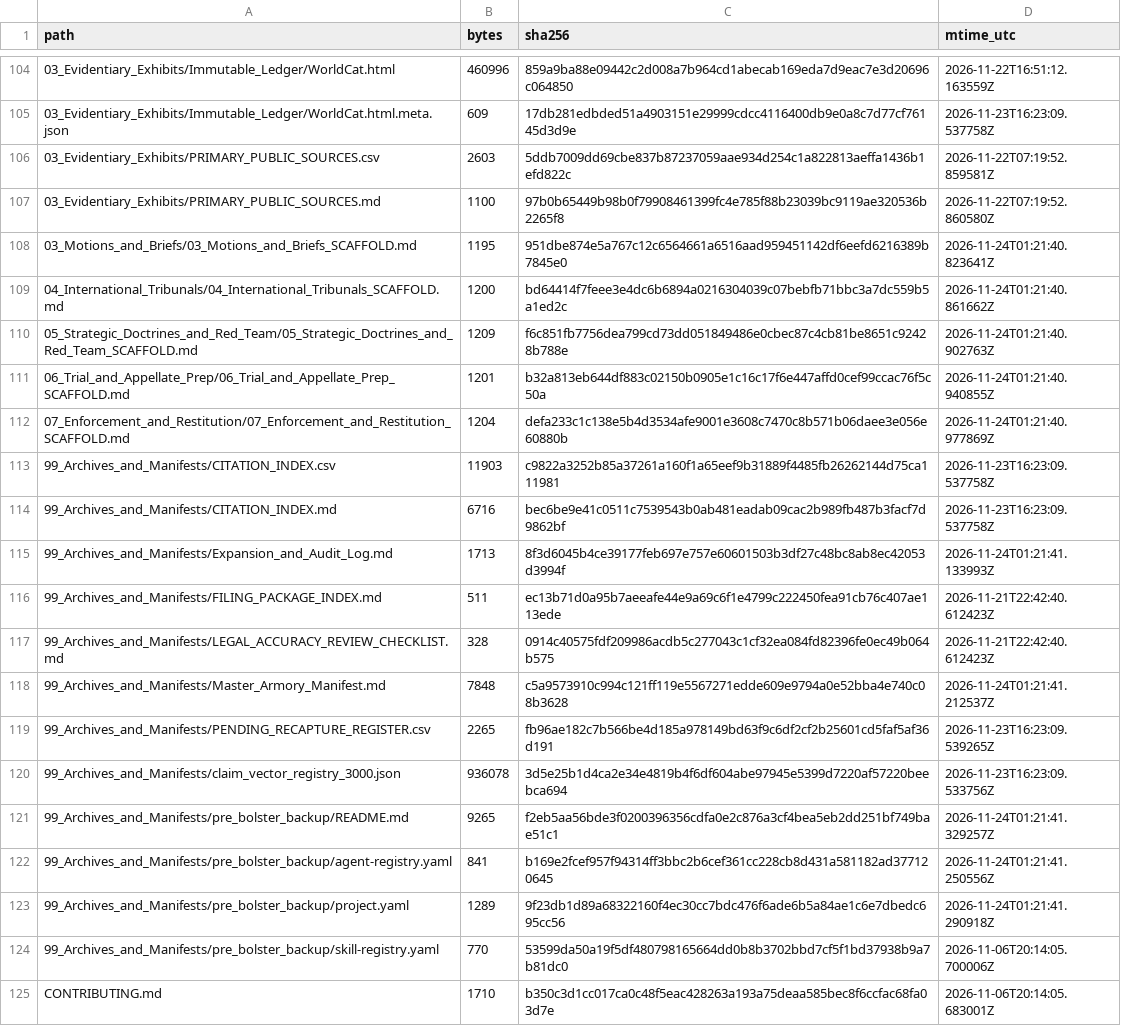
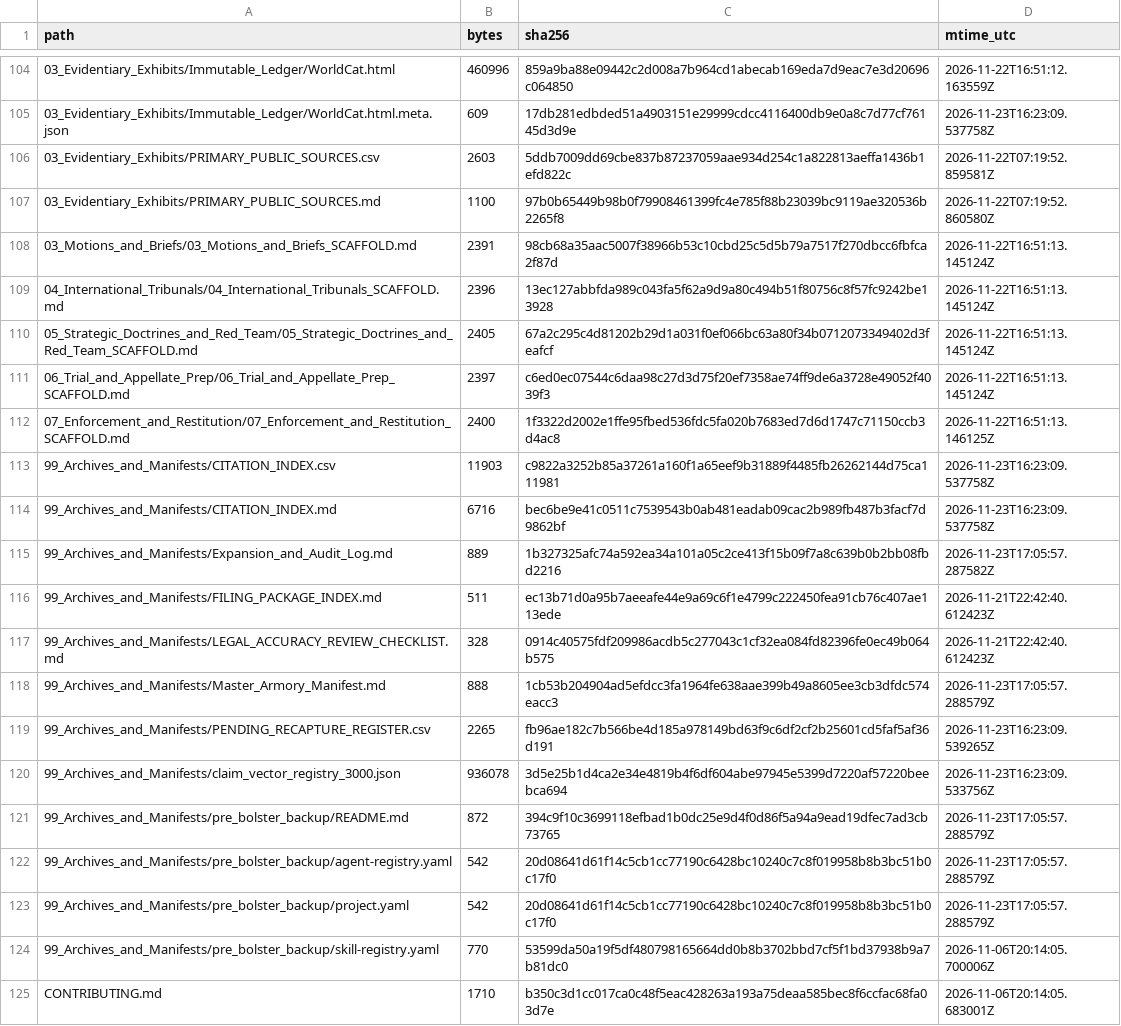
Before and after one commit to GlobalRestitutionAlliance/turtle-island-us-ak-native-village-of-selawik-master-litigation, a CSV file: 99_Archives_and_Manifests/MANIFEST_SHA256.csv, drawn as a sheet; only a part is shown, gaps mark what is left out; the diff covers the shown part only.

```diff
--- a/99_Archives_and_Manifests/MANIFEST_SHA256.csv
+++ b/99_Archives_and_Manifests/MANIFEST_SHA256.csv
@@ -107,18 +107,18 @@ path,bytes,sha256,mtime_utc
 03_Evidentiary_Exhibits/PRIMARY_PUBLIC_SOURCES.md,1100,97b0b65449b98b0f79908461399fc4e785f88b23039bc9119ae320536b2265f8,2026-11-22T07:19:52.860580Z
-03_Motions_and_Briefs/03_Motions_and_Briefs_SCAFFOLD.md,1195,951dbe874e5a767c12c6564661a6516aad959451142df6eefd6216389b7845e0,2026-11-24T01:21:40.823641Z
-04_International_Tribunals/04_International_Tribunals_SCAFFOLD.md,1200,bd64414f7feee3e4dc6b6894a0216304039c07bebfb71bbc3a7dc559b5a1ed2c,2026-11-24T01:21:40.861662Z
-05_Strategic_Doctrines_and_Red_Team/05_Strategic_Doctrines_and_Red_Team_SCAFFOLD.md,1209,f6c851fb7756dea799cd73dd051849486e0cbec87c4cb81be8651c92428b788e,2026-11-24T01:21:40.902763Z
-06_Trial_and_Appellate_Prep/06_Trial_and_Appellate_Prep_SCAFFOLD.md,1201,b32a813eb644df883c02150b0905e1c16c17f6e447affd0cef99ccac76f5c50a,2026-11-24T01:21:40.940855Z
-07_Enforcement_and_Restitution/07_Enforcement_and_Restitution_SCAFFOLD.md,1204,defa233c1c138e5b4d3534afe9001e3608c7470c8b571b06daee3e056e60880b,2026-11-24T01:21:40.977869Z
+03_Motions_and_Briefs/03_Motions_and_Briefs_SCAFFOLD.md,2391,98cb68a35aac5007f38966b53c10cbd25c5d5b79a7517f270dbcc6fbfca2f87d,2026-11-22T16:51:13.145124Z
+04_International_Tribunals/04_International_Tribunals_SCAFFOLD.md,2396,13ec127abbfda989c043fa5f62a9d9a80c494b51f80756c8f57fc9242be13928,2026-11-22T16:51:13.145124Z
+05_Strategic_Doctrines_and_Red_Team/05_Strategic_Doctrines_and_Red_Team_SCAFFOLD.md,2405,67a2c295c4d81202b29d1a031f0ef066bc63a80f34b0712073349402d3feafcf,2026-11-22T16:51:13.145124Z
+06_Trial_and_Appellate_Prep/06_Trial_and_Appellate_Prep_SCAFFOLD.md,2397,c6ed0ec07544c6daa98c27d3d75f20ef7358ae74ff9de6a3728e49052f4039f3,2026-11-22T16:51:13.145124Z
+07_Enforcement_and_Restitution/07_Enforcement_and_Restitution_SCAFFOLD.md,2400,1f3322d2002e1ffe95fbed536fdc5fa020b7683ed7d6d1747c71150ccb3d4ac8,2026-11-22T16:51:13.146125Z
 99_Archives_and_Manifests/CITATION_INDEX.csv,11903,c9822a3252b85a37261a160f1a65eef9b31889f4485fb26262144d75ca111981,2026-11-23T16:23:09.537758Z
 99_Archives_and_Manifests/CITATION_INDEX.md,6716,bec6be9e41c0511c7539543b0ab481eadab09cac2b989fb487b3facf7d9862bf,2026-11-23T16:23:09.537758Z
-99_Archives_and_Manifests/Expansion_and_Audit_Log.md,1713,8f3d6045b4ce39177feb697e757e60601503b3df27c48bc8ab8ec42053d3994f,2026-11-24T01:21:41.133993Z
+99_Archives_and_Manifests/Expansion_and_Audit_Log.md,889,1b327325afc74a592ea34a101a05c2ce413f15b09f7a8c639b0b2bb08fbd2216,2026-11-23T17:05:57.287582Z
 99_Archives_and_Manifests/FILING_PACKAGE_INDEX.md,511,ec13b71d0a95b7aeeafe44e9a69c6f1e4799c222450fea91cb76c407ae113ede,2026-11-21T22:42:40.612423Z
 99_Archives_and_Manifests/LEGAL_ACCURACY_REVIEW_CHECKLIST.md,328,0914c40575fdf209986acdb5c277043c1cf32ea084fd82396fe0ec49b064b575,2026-11-21T22:42:40.612423Z
-99_Archives_and_Manifests/Master_Armory_Manifest.md,7848,c5a9573910c994c121ff119e5567271edde609e9794a0e52bba4e740c08b3628,2026-11-24T01:21:41.212537Z
+99_Archives_and_Manifests/Master_Armory_Manifest.md,888,1cb53b204904ad5efdcc3fa1964fe638aae399b49a8605ee3cb3dfdc574eacc3,2026-11-23T17:05:57.288579Z
 99_Archives_and_Manifests/PENDING_RECAPTURE_REGISTER.csv,2265,fb96ae182c7b566be4d185a978149bd63f9c6df2cf2b25601cd5faf5af36d191,2026-11-23T16:23:09.539265Z
 99_Archives_and_Manifests/claim_vector_registry_3000.json,936078,3d5e25b1d4ca2e34e4819b4f6df604abe97945e5399d7220af57220beebca694,2026-11-23T16:23:09.533756Z
-99_Archives_and_Manifests/pre_bolster_backup/README.md,9265,f2eb5aa56bde3f0200396356cdfa0e2c876a3cf4bea5eb2dd251bf749bae51c1,2026-11-24T01:21:41.329257Z
-99_Archives_and_Manifests/pre_bolster_backup/agent-registry.yaml,841,b169e2fcef957f94314ff3bbc2b6cef361cc228cb8d431a581182ad377120645,2026-11-24T01:21:41.250556Z
-99_Archives_and_Manifests/pre_bolster_backup/project.yaml,1289,9f23db1d89a68322160f4ec30cc7bdc476f6ade6b5a84ae1c6e7dbedc695cc56,2026-11-24T01:21:41.290918Z
+99_Archives_and_Manifests/pre_bolster_backup/README.md,872,394c9f10c3699118efbad1b0dc25e9d4f0d86f5a94a9ead19dfec7ad3cb73765,2026-11-23T17:05:57.288579Z
+99_Archives_and_Manifests/pre_bolster_backup/agent-registry.yaml,542,20d08641d61f14c5cb1cc77190c6428bc10240c7c8f019958b8b3bc51b0c17f0,2026-11-23T17:05:57.288579Z
+99_Archives_and_Manifests/pre_bolster_backup/project.yaml,542,20d08641d61f14c5cb1cc77190c6428bc10240c7c8f019958b8b3bc51b0c17f0,2026-11-23T17:05:57.288579Z
 99_Archives_and_Manifests/pre_bolster_backup/skill-registry.yaml,770,53599da50a19f5df480798165664dd0b8b3702bbd7cf5f1bd37938b9a7b81dc0,2026-11-06T20:14:05.700006Z
```
Also changed, not shown: 86 edited cells elsewhere in this file, 39 other files.
